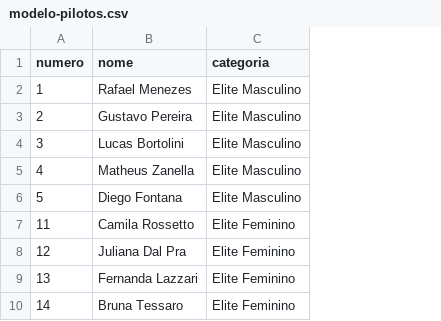
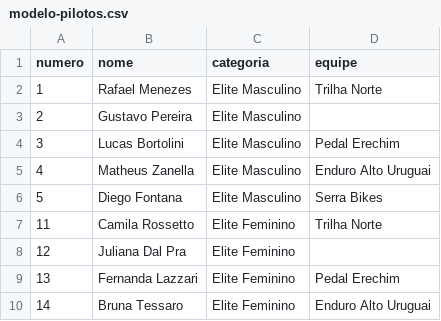
Before and after one commit to FelipeFFagundes/mtb-cronometro, a CSV file: public/modelo-pilotos.csv, drawn as a sheet; only a part is shown; the diff names each change by its address in the sheet, - before the commit and + after, or states it on an @@ line.

```diff
--- a/public/modelo-pilotos.csv
+++ b/public/modelo-pilotos.csv
+column D (equipe), rows 2-10: Trilha Norte |  | Pedal Erechim | Enduro Alto Uruguai | Serra Bikes | Trilha Norte |  | Pedal Erechim | Enduro Alto Uruguai
```
Also changed, not shown: 12 other files.
